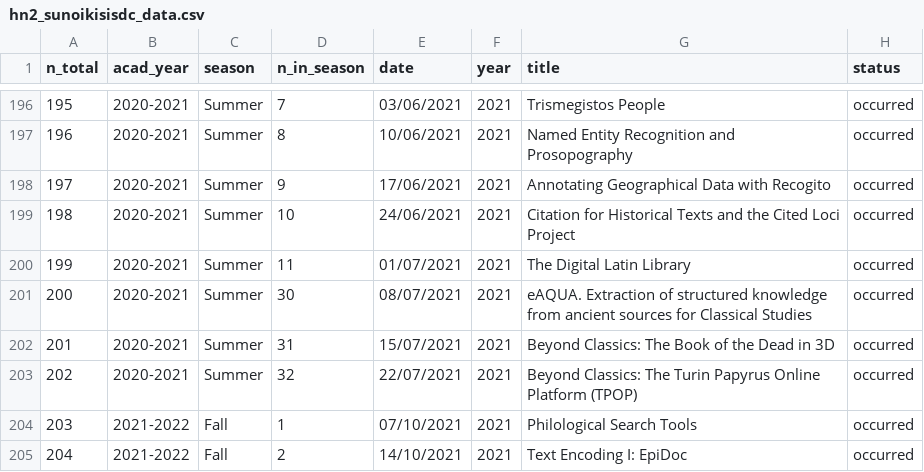
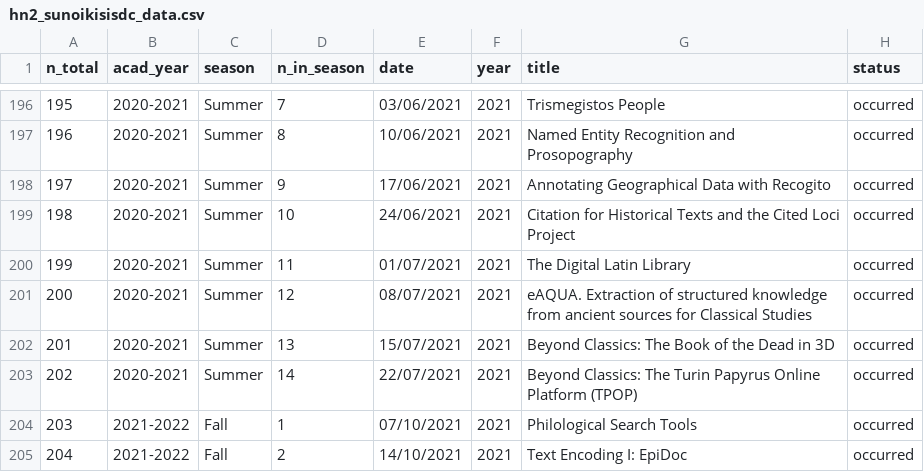
Before and after one commit to classnum/hn2_sunoikisisdc, a CSV file: hn2_sunoikisisdc_data.csv, drawn as a sheet; only a part is shown, gaps mark what is left out; the diff names each change by its address in the sheet, - before the commit and + after, or states it on an @@ line.

Commit message:
fix numbering error

```diff
--- a/hn2_sunoikisisdc_data.csv
+++ b/hn2_sunoikisisdc_data.csv
-D201 (n_in_season): 30
+D201 (n_in_season): 12
-D202 (n_in_season): 31
+D202 (n_in_season): 13
-D203 (n_in_season): 32
+D203 (n_in_season): 14
```
